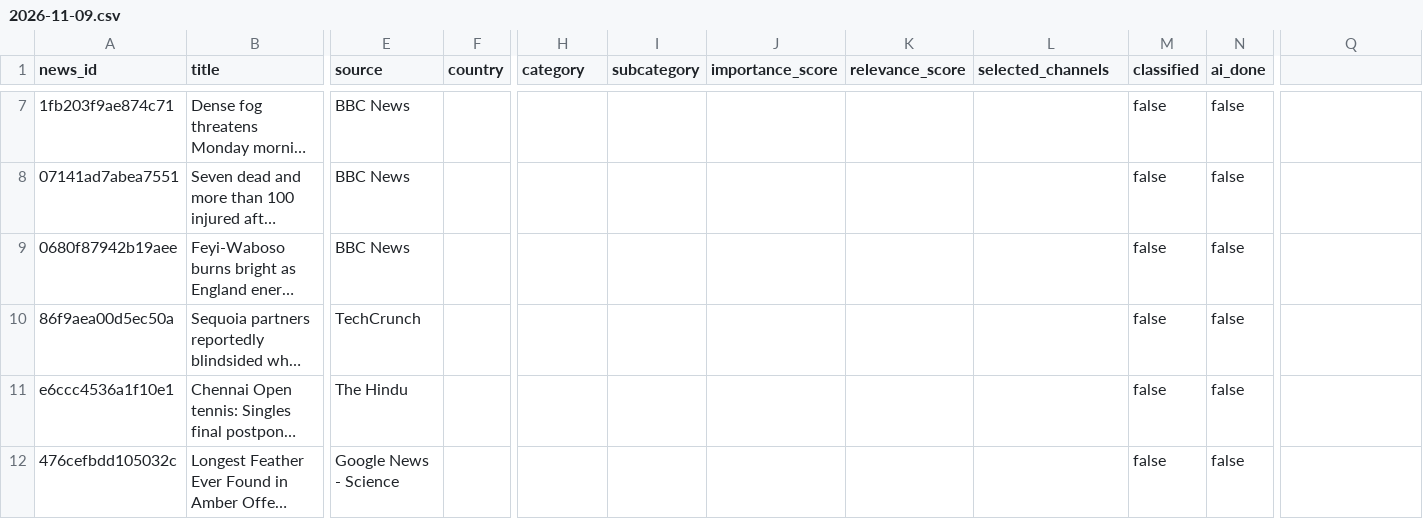
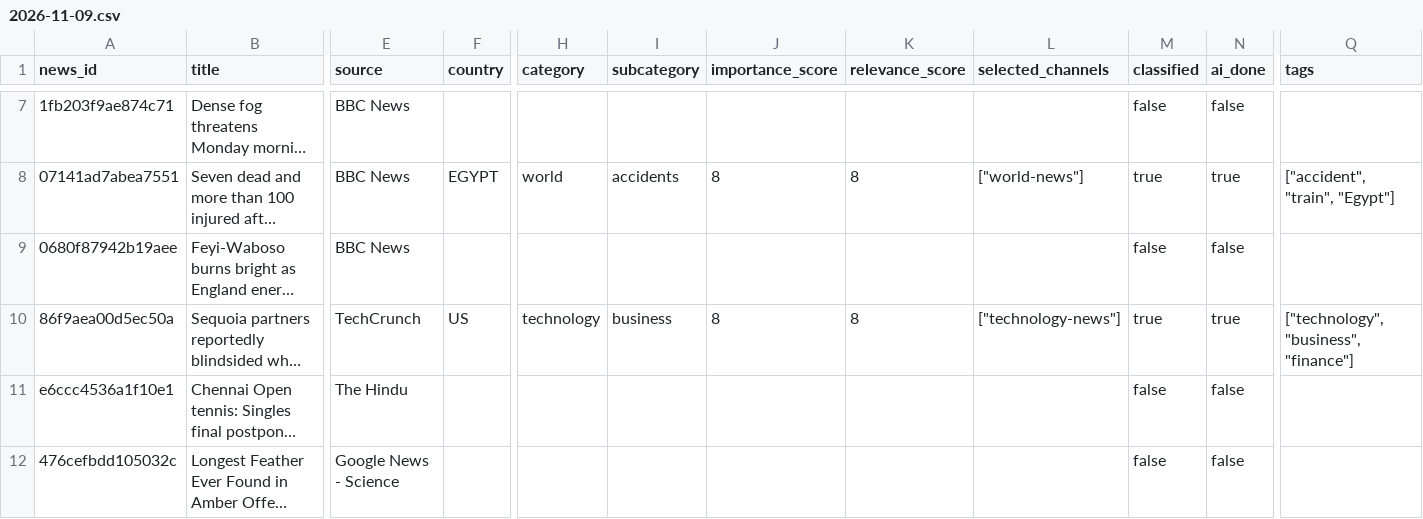
Before and after one commit to ansarisamaddev-byte/AI-News-Publisher, a CSV file: data/news/2026-11-09.csv, drawn as a sheet; only a part is shown, gaps mark what is left out; long unchanged cells end in …; the diff covers the shown part only; the diff names each change by its address in the sheet, - before the commit and + after, or states it on an @@ line.

```diff
--- a/data/news/2026-11-09.csv
+++ b/data/news/2026-11-09.csv
-Q1: (empty)
+Q1: tags
-F8 (country): (empty)
+F8 (country): EGYPT
-H8 (category): (empty)
+H8 (category): world
-I8 (subcategory): (empty)
+I8 (subcategory): accidents
-J8 (importance_score): (empty)
+J8 (importance_score): 8
-K8 (relevance_score): (empty)
+K8 (relevance_score): 8
-L8 (selected_channels): (empty)
+L8 (selected_channels): ["world-news"]
-M8 (classified): false
+M8 (classified): true
-N8 (ai_done): false
+N8 (ai_done): true
-Q8 (tags): (empty)
+Q8 (tags): ["accident", "train", "Egypt"]
-F10 (country): (empty)
+F10 (country): US
-H10 (category): (empty)
+H10 (category): technology
-I10 (subcategory): (empty)
+I10 (subcategory): business
-J10 (importance_score): (empty)
+J10 (importance_score): 8
-K10 (relevance_score): (empty)
+K10 (relevance_score): 8
-L10 (selected_channels): (empty)
+L10 (selected_channels): ["technology-news"]
-M10 (classified): false
+M10 (classified): true
-N10 (ai_done): false
+N10 (ai_done): true
-Q10 (tags): (empty)
+Q10 (tags): ["technology", "business", "finance"]
```
Also changed, not shown: 45 edited cells elsewhere in this file, 7 other files.
